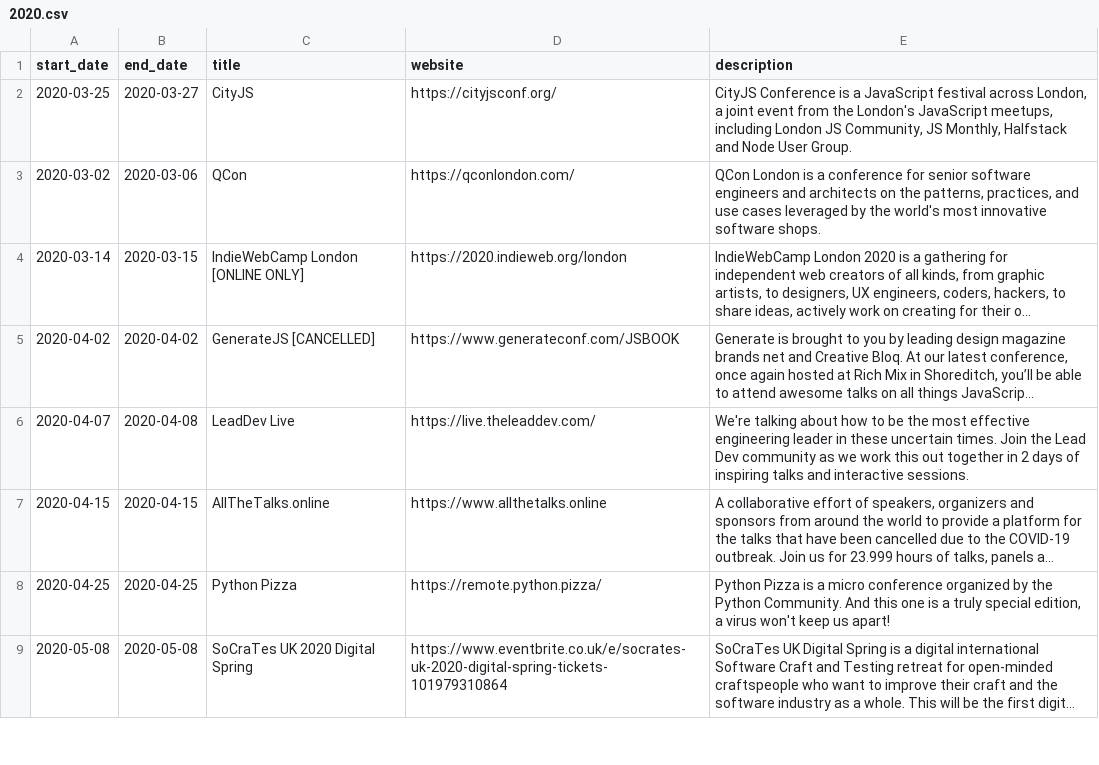
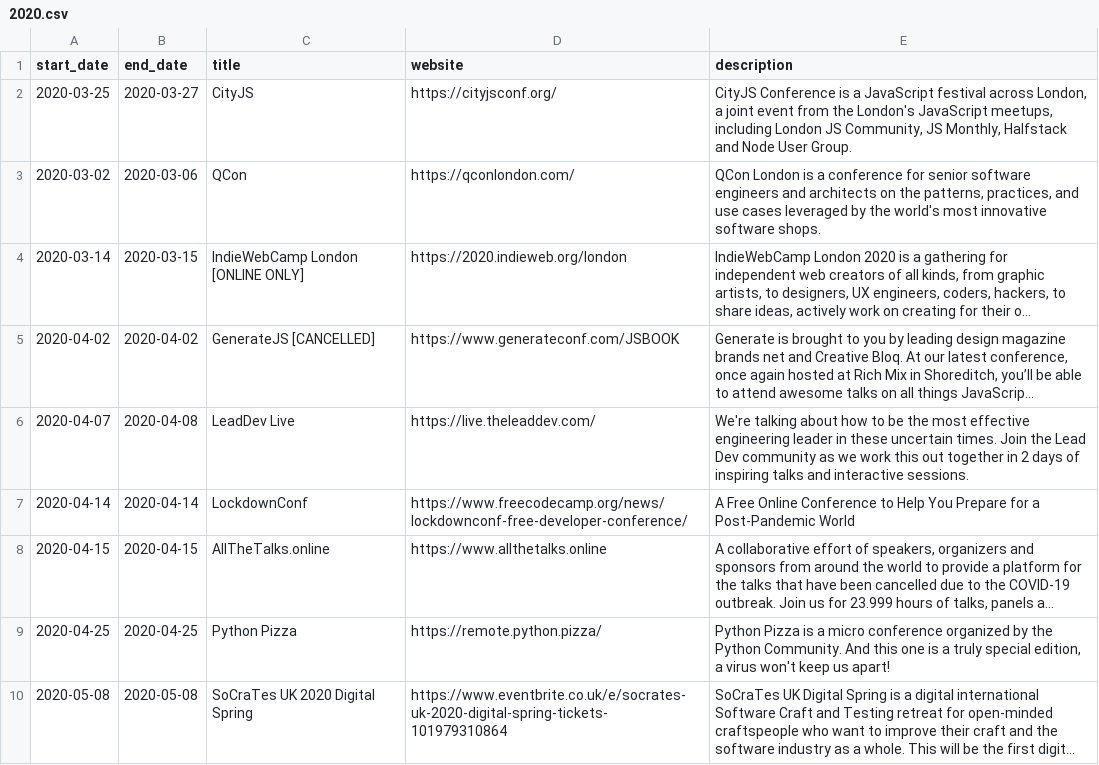
Before and after one commit to MatMoore/conference-calendar, a CSV file: data/2020.csv, drawn as a sheet; only a part is shown; long unchanged cells end in …; the diff names each change by its address in the sheet, - before the commit and + after, or states it on an @@ line.

Commit message:
Add LockdownConf from freeCodeCamp

```diff
--- a/data/2020.csv
+++ b/data/2020.csv
+row 7: 2020-04-14 | 2020-04-14 | LockdownConf | https://www.freecodecamp.org/news/lockdownconf-free-developer-conference/ | A Free Online Conference to Help You Prepare for a Post-Pandemic World
```
